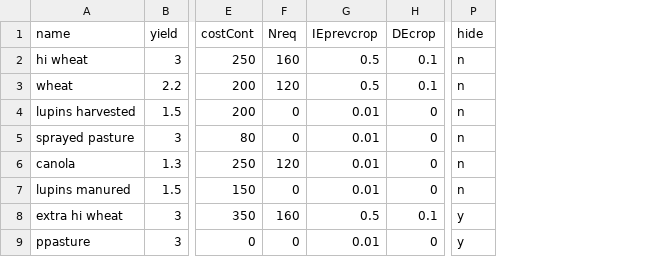
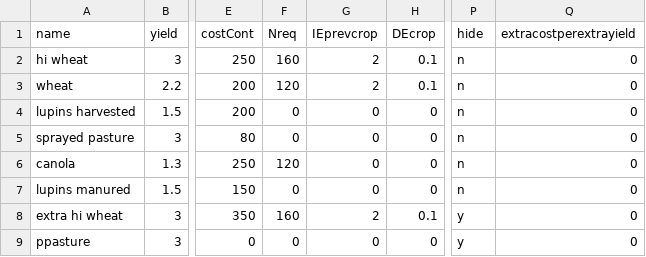
Before and after one commit to saamrenton/LUSO, a CSV file: inputs/_LUSdetails_used.csv, drawn as a sheet; only a part is shown, gaps mark what is left out; the diff names each change by its address in the sheet, - before the commit and + after, or states it on an @@ line.

```diff
--- a/inputs/_LUSdetails_used.csv
+++ b/inputs/_LUSdetails_used.csv
+column Q (extracostperextrayield), rows 2-9: all 0
-G2:G3 (IEprevcrop): 0.5
+G2:G3 (IEprevcrop): 2
-G4:G7 (IEprevcrop): 0.01
+G4:G7 (IEprevcrop): 0
-G8 (IEprevcrop): 0.5
+G8 (IEprevcrop): 2
-G9 (IEprevcrop): 0.01
+G9 (IEprevcrop): 0
```
Also changed, not shown: inputs/_stochasticParameters_used.csv, 27 other files.
